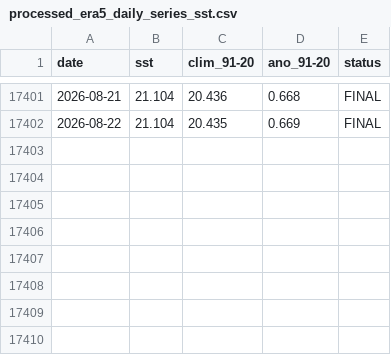
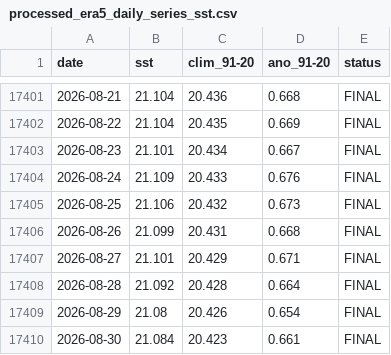
Before and after one commit to EPauthenet/Climate-Vizualisation, a CSV file: Daily_SST_60S_60N/processed_era5_daily_series_sst.csv, drawn as a sheet; only a part is shown, gaps mark what is left out.

```diff
--- a/Daily_SST_60S_60N/processed_era5_daily_series_sst.csv
+++ b/Daily_SST_60S_60N/processed_era5_daily_series_sst.csv
@@ -17402 +17402,9 @@ date,sst,clim_91-20,ano_91-20,status
 2026-08-22,21.104,20.435,0.669,FINAL
+2026-08-23,21.101,20.434,0.667,FINAL
+2026-08-24,21.109,20.433,0.676,FINAL
+2026-08-25,21.106,20.432,0.673,FINAL
+2026-08-26,21.099,20.431,0.668,FINAL
+2026-08-27,21.101,20.429,0.671,FINAL
+2026-08-28,21.092,20.428,0.664,FINAL
+2026-08-29,21.08,20.426,0.654,FINAL
+2026-08-30,21.084,20.423,0.661,FINAL
```
Also changed, not shown: 8 other files.
